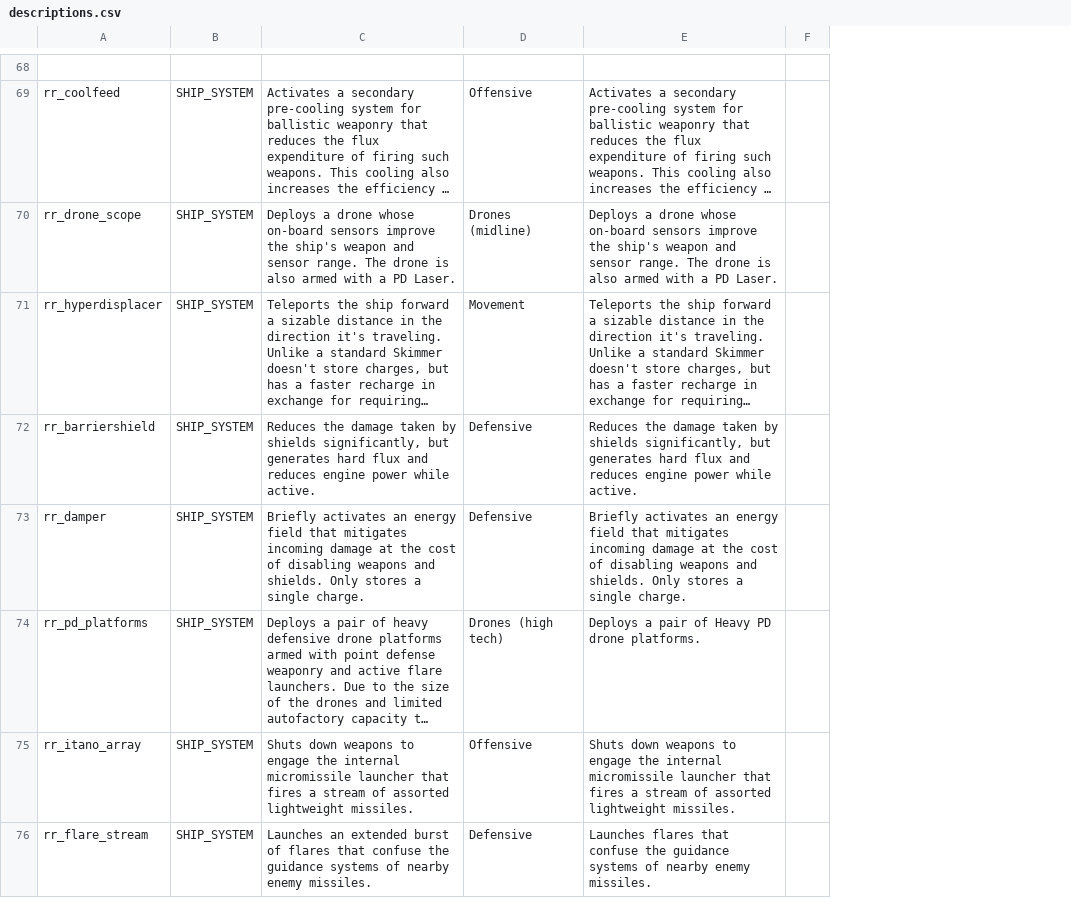
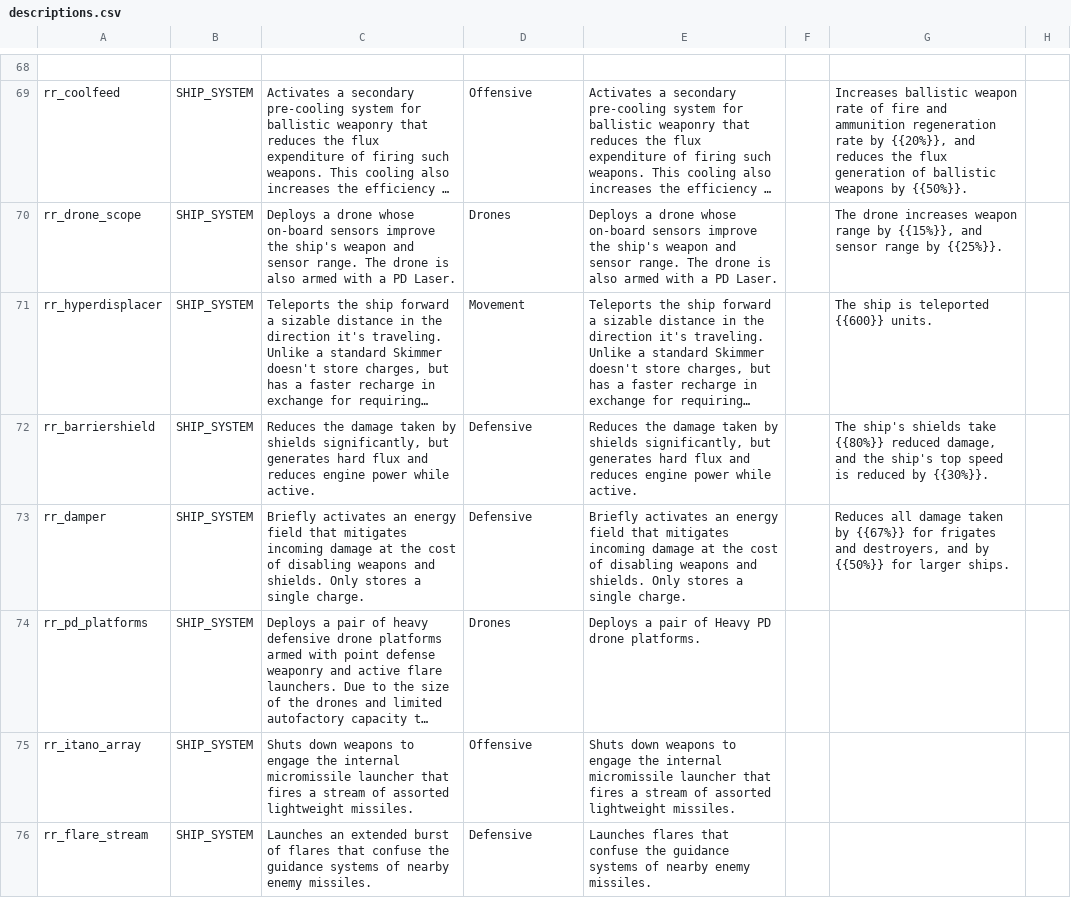
Before and after one commit to Bare-Poles/rotcesrats, a CSV file: data/strings/descriptions.csv, drawn as a sheet; only a part is shown, gaps mark what is left out; long unchanged cells end in …; the diff covers the shown part only; the diff names each change by its address in the sheet, - before the commit and + after, or states it on an @@ line.

```diff
--- a/data/strings/descriptions.csv
+++ b/data/strings/descriptions.csv
+column F, empty
+column G, rows 69-73: Increases ballistic weapon rate of fire and ammunition regeneration rate by {{20%}}, and reduces the flux generation of ballistic weapons by {{50%}}. | The drone increases weapon range by {{15%}}, and sensor range by {{25%}}. | The ship is teleported {{600}} units. | The ship's shields take {{80%}} reduced damage, and the ship's top speed is reduced by {{30%}}. | Reduces all damage taken by {{67%}} for frigates and destroyers, and by {{50%}} for larger ships.
-D70: Drones (midline)
+D70: Drones
-D74: Drones (high tech)
+D74: Drones
```
Also changed, not shown: 1 edited cell elsewhere in this file, data/campaign/sim_opponents.csv, data/hulls/ship_data.csv, 38 other files.
